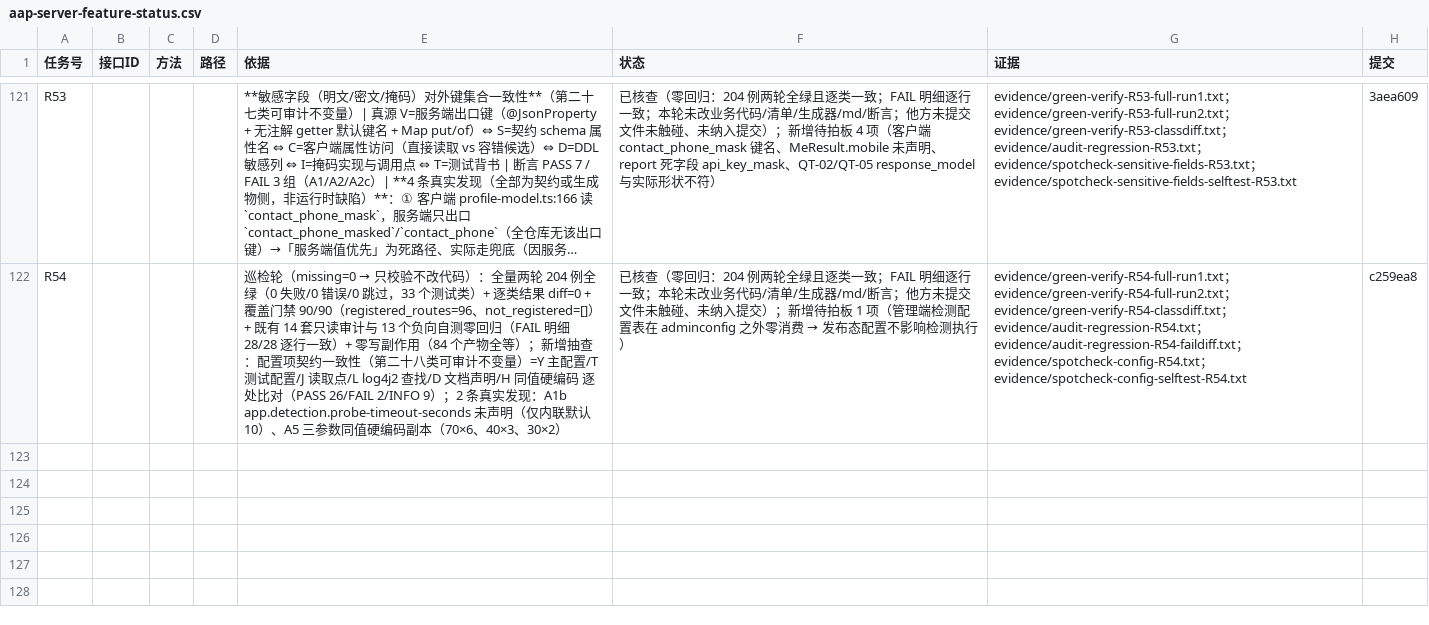
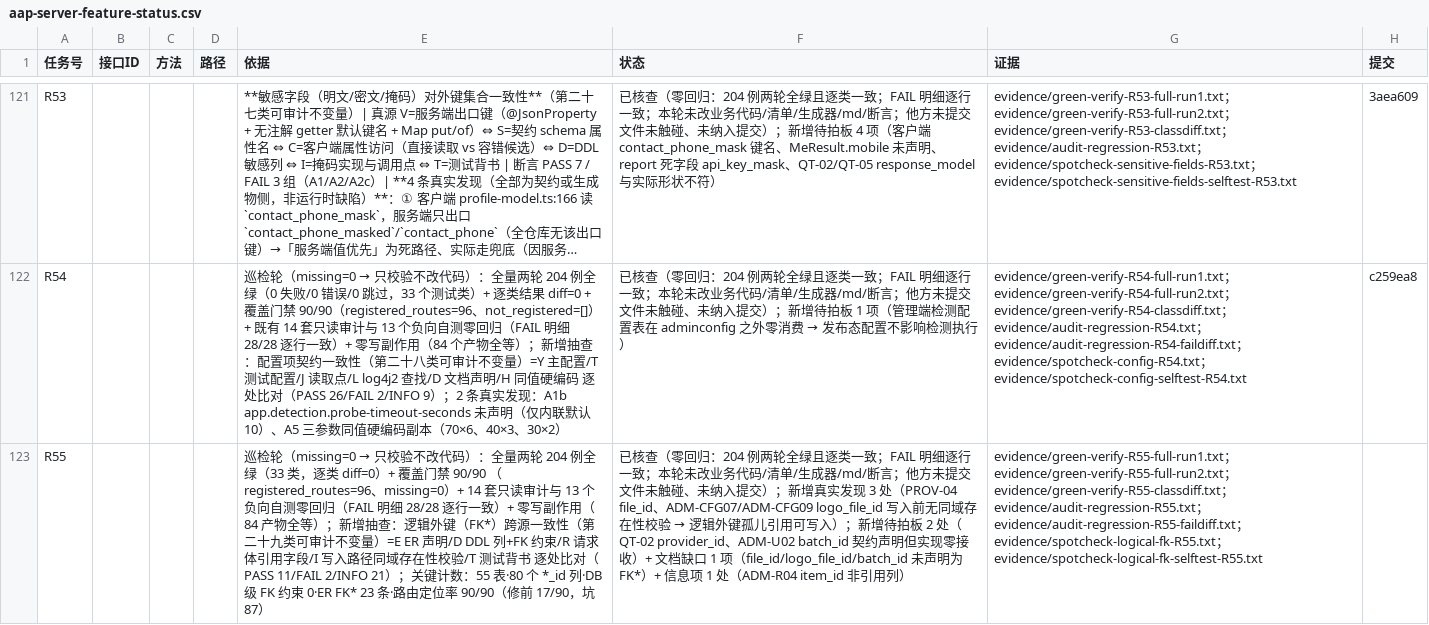
Before and after one commit to hioas/hioas-aap-001, a CSV file: .agents/state/aap-server-feature-status.csv, drawn as a sheet; only a part is shown, gaps mark what is left out; long unchanged cells end in …; the diff names each change by its address in the sheet, - before the commit and + after, or states it on an @@ line.

Commit message:
chore(evidence): R55 巡检轮取证（90/90 连续第 37 轮全绿；204 例两轮全绿且逐类一致 + 14 套只读审计/13 个负向自测零回归 + 新增抽查「逻辑外键 FK* 跨源一致性」（第二十九类可审计不变量）+ 3 条真实发现 + 台账回写）

```diff
--- a/.agents/state/aap-server-feature-status.csv
+++ b/.agents/state/aap-server-feature-status.csv
+row 123: R55 |  |  |  | 巡检轮（missing=0 → 只校验不改代码）：全量两轮 204 例全绿（33 类，逐类 diff=0）+ 覆盖门禁 90/90 （registered_routes=96、missing=0）+ 14 套只读审计与 13 个负向自测零回归（FAIL 明细 28/28 逐行一致）+ 零写副作用（84 产物全等）；新增抽查：逻辑外键（FK*）跨源一致性（第二十九类可审计不变量）=E ER 声明/D DDL 列+FK 约束/R 请求体引用字段/I 写入路径同域存在性校验/T 测试背书 逐处比对（PASS 11/FAIL 2/INFO 21）；关键计数：55 表·80 个 *_id 列·DB 级 FK 约束 0·ER FK* 23 条·路由定位率 90/90（修前 17/90，坑 87） | 已核查（零回归：204 例两轮全绿且逐类一致；FAIL 明细逐行一致；本轮未改业务代码/清单/生成器/md/断言；他方未提交文件未触碰、未纳入提交）；新增真实发现 3 处（PROV-04 file_id、ADM-CFG07/ADM-CFG09 logo_file_id 写入前无同域存在性校验 → 逻辑外键孤儿引用可写入）；新增待拍板 2 处（QT-02 provider_id、ADM-U02 batch_id 契约声明但实现零接收）+ 文档缺口 1 项（file_id/logo_file_id/batch_id 未声明为 FK*）+ 信息项 1 处（ADM-R04 item_id 非引用列） | evidence/green-verify-R55-full-run1.txt；evidence/green-verify-R55-full-run2.txt；evidence/green-verify-R55-classdiff.txt；evidence/audit-regression-R55.txt；evidence/audit-regression-R55-faildiff.txt；evidence/spotcheck-logical-fk-R55.txt；evidence/spotcheck-logical-fk-selftest-R55.txt
```
Also changed, not shown: 9 other files.
